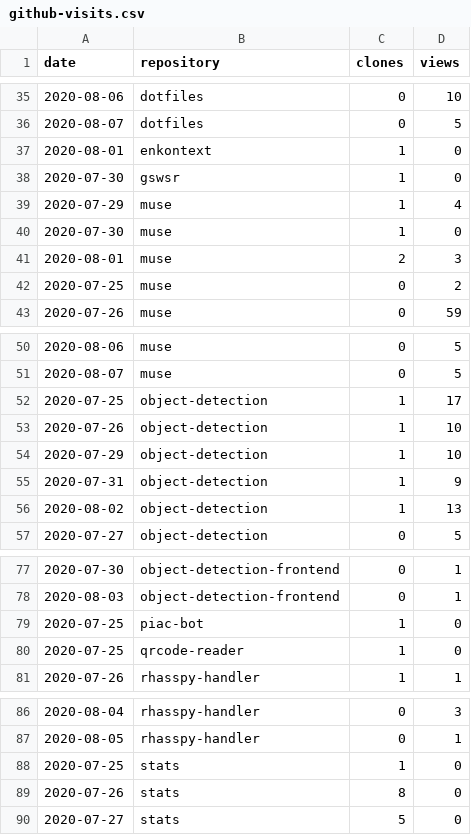
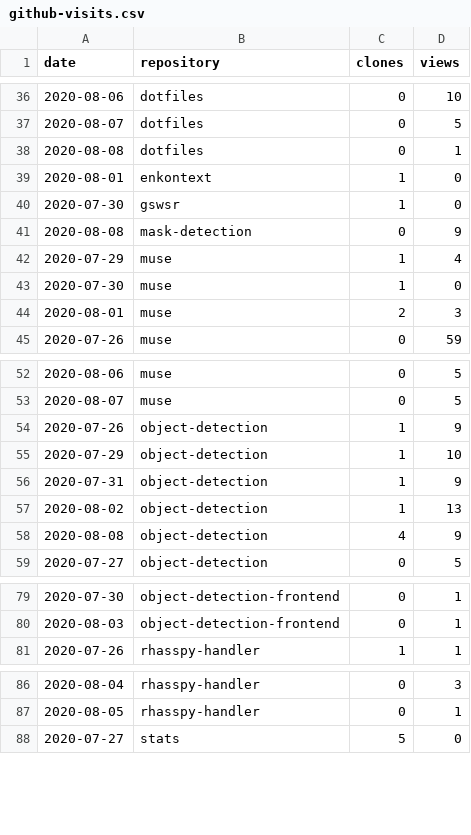
Before and after one commit to cristianpb/stats, a CSV file: github-visits.csv, drawn as a sheet; only a part is shown, gaps mark what is left out; the diff covers the shown part only.

```diff
--- a/github-visits.csv
+++ b/github-visits.csv
@@ -36,4 +37,6 @@ date,repository,clones,views
 2020-08-07,dotfiles,0,5
+2020-08-08,dotfiles,0,1
 2020-08-01,enkontext,1,0
 2020-07-30,gswsr,1,0
+2020-08-08,mask-detection,0,9
 2020-07-29,muse,1,4
@@ -41,3 +44,2 @@ date,repository,clones,views
 2020-08-01,muse,2,3
-2020-07-25,muse,0,2
 2020-07-26,muse,0,59
@@ -51,4 +53,3 @@ date,repository,clones,views
 2020-08-07,muse,0,5
-2020-07-25,object-detection,1,17
-2020-07-26,object-detection,1,10
+2020-07-26,object-detection,1,9
 2020-07-29,object-detection,1,10
@@ -56,2 +57,3 @@ date,repository,clones,views
 2020-08-02,object-detection,1,13
+2020-08-08,object-detection,4,9
 2020-07-27,object-detection,0,5
@@ -78,4 +80,2 @@ date,repository,clones,views
 2020-08-03,object-detection-frontend,0,1
-2020-07-25,piac-bot,1,0
-2020-07-25,qrcode-reader,1,0
 2020-07-26,rhasspy-handler,1,1
@@ -87,4 +87,2 @@ date,repository,clones,views
 2020-08-05,rhasspy-handler,0,1
-2020-07-25,stats,1,0
-2020-07-26,stats,8,0
 2020-07-27,stats,5,0
```
Also changed, not shown: 4 added rows and 3 removed rows elsewhere in this file, github-repositories.csv.
